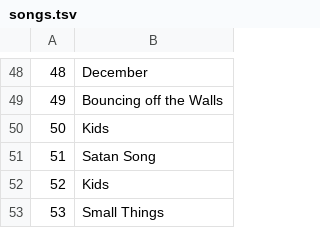
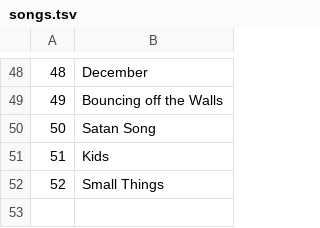
Before and after one commit to JamesDunne/eminor2, a TSV file: v2/controller/flash_manager_v5/songs.tsv, drawn as a sheet; only a part is shown, gaps mark what is left out; removed rows and columns are numbered as before the commit, all else as after; the diff names each change by its address in the sheet, - before the commit and + after, or states it on an @@ line.

Commit message:
Removed redundant Kids entry.

```diff
--- a/v2/controller/flash_manager_v5/songs.tsv
+++ b/v2/controller/flash_manager_v5/songs.tsv
-row 50: 50 | Kids
@@ column A renumbered from row 50 down @@
```
Also changed, not shown: 5 other files.
